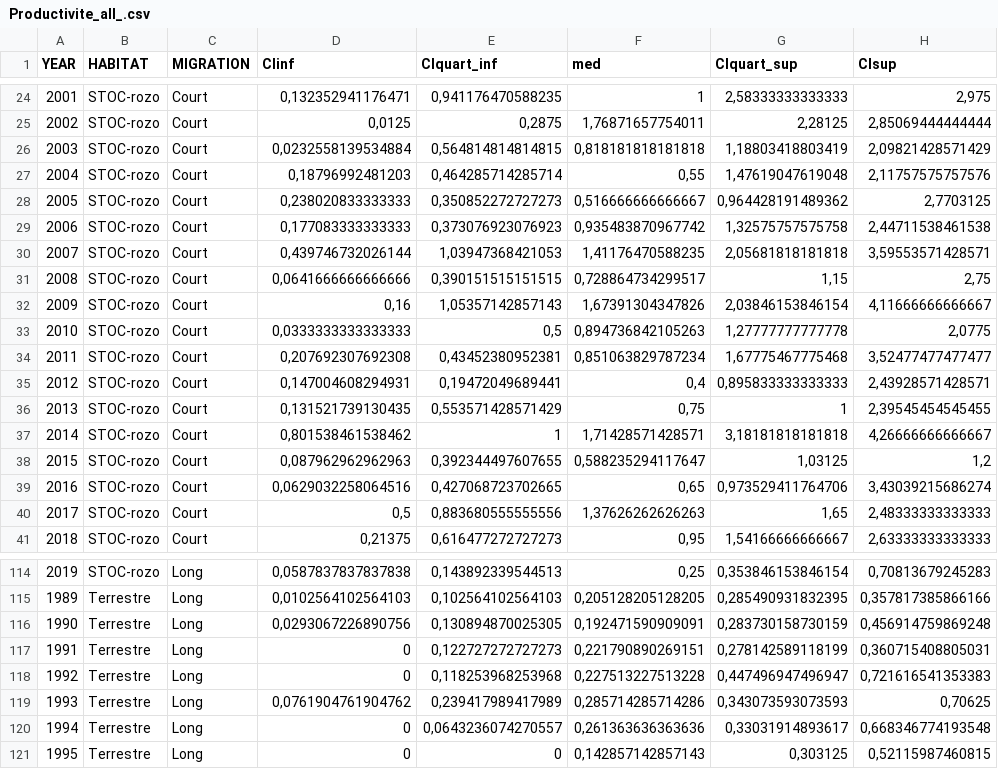
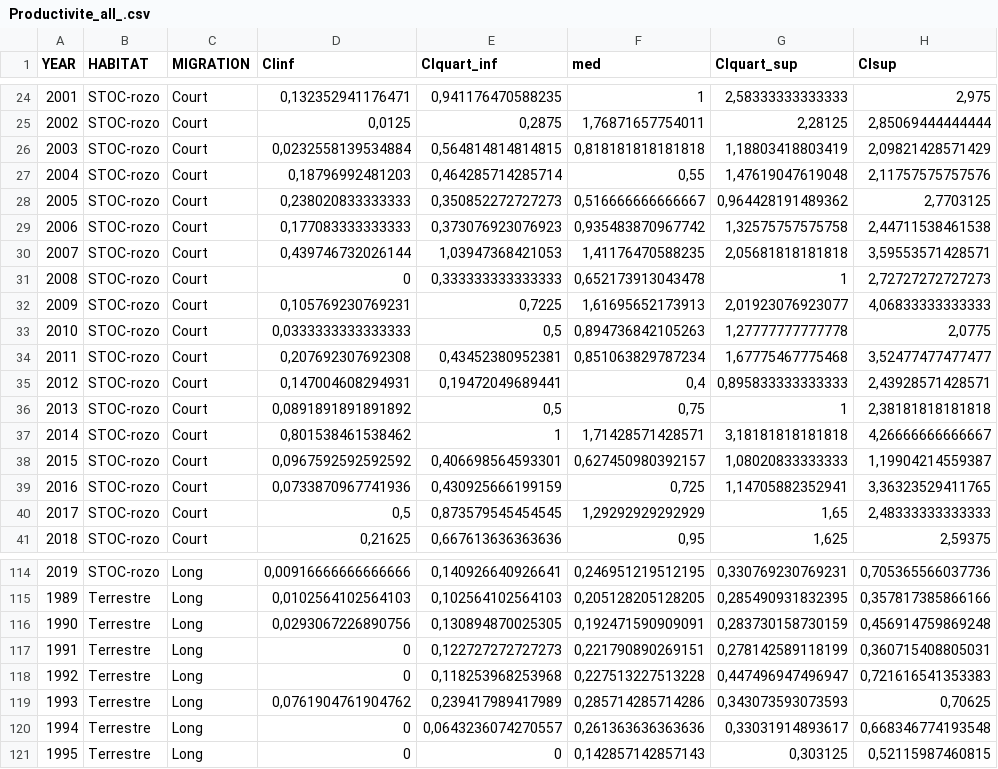
Before and after one commit to 6-telles/STOC_reporting-master, a CSV file: data_France/Productivite_all_.csv, drawn as a sheet; only a part is shown, gaps mark what is left out; the diff covers the shown part only.

```diff
--- a/data_France/Productivite_all_.csv
+++ b/data_France/Productivite_all_.csv
@@ -30,4 +30,4 @@
 2007;"STOC-rozo";"Court";0,439746732026144;1,03947368421053;1,41176470588235;2,05681818181818;3,59553571428571
-2008;"STOC-rozo";"Court";0,0641666666666666;0,390151515151515;0,728864734299517;1,15;2,75
-2009;"STOC-rozo";"Court";0,16;1,05357142857143;1,67391304347826;2,03846153846154;4,11666666666667
+2008;"STOC-rozo";"Court";0;0,333333333333333;0,652173913043478;1;2,72727272727273
+2009;"STOC-rozo";"Court";0,105769230769231;0,7225;1,61695652173913;2,01923076923077;4,06833333333333
 2010;"STOC-rozo";"Court";0,0333333333333333;0,5;0,894736842105263;1,27777777777778;2,0775
@@ -35,7 +35,7 @@
 2012;"STOC-rozo";"Court";0,147004608294931;0,19472049689441;0,4;0,895833333333333;2,43928571428571
-2013;"STOC-rozo";"Court";0,131521739130435;0,553571428571429;0,75;1;2,39545454545455
+2013;"STOC-rozo";"Court";0,0891891891891892;0,5;0,75;1;2,38181818181818
 2014;"STOC-rozo";"Court";0,801538461538462;1;1,71428571428571;3,18181818181818;4,26666666666667
-2015;"STOC-rozo";"Court";0,087962962962963;0,392344497607655;0,588235294117647;1,03125;1,2
-2016;"STOC-rozo";"Court";0,0629032258064516;0,427068723702665;0,65;0,973529411764706;3,43039215686274
-2017;"STOC-rozo";"Court";0,5;0,883680555555556;1,37626262626263;1,65;2,48333333333333
-2018;"STOC-rozo";"Court";0,21375;0,616477272727273;0,95;1,54166666666667;2,63333333333333
+2015;"STOC-rozo";"Court";0,0967592592592592;0,406698564593301;0,627450980392157;1,08020833333333;1,19904214559387
+2016;"STOC-rozo";"Court";0,0733870967741936;0,430925666199159;0,725;1,14705882352941;3,36323529411765
+2017;"STOC-rozo";"Court";0,5;0,873579545454545;1,29292929292929;1,65;2,48333333333333
+2018;"STOC-rozo";"Court";0,21625;0,667613636363636;0,95;1,625;2,59375
@@ -114,2 +114,2 @@
-2019;"STOC-rozo";"Long";0,0587837837837838;0,143892339544513;0,25;0,353846153846154;0,70813679245283
+2019;"STOC-rozo";"Long";0,00916666666666666;0,140926640926641;0,246951219512195;0,330769230769231;0,705365566037736
 1989;"Terrestre";"Long";0,0102564102564103;0,102564102564103;0,205128205128205;0,285490931832395;0,357817385866166
```
Also changed, not shown: 90 edited cells elsewhere in this file.
